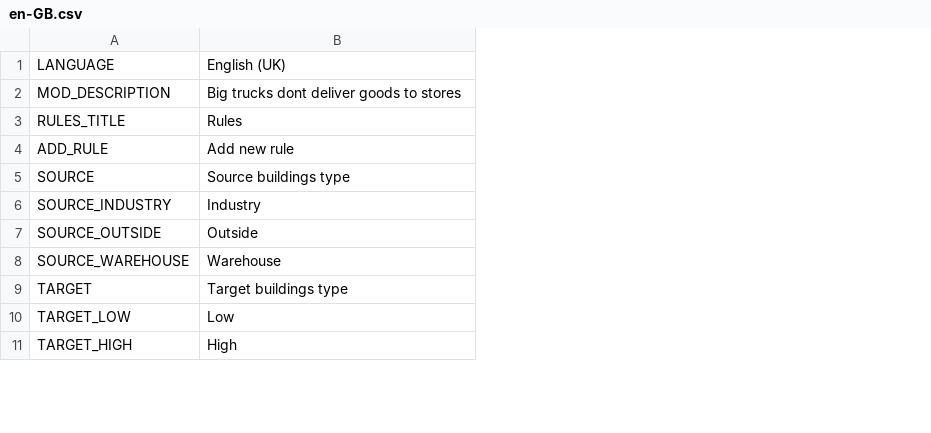
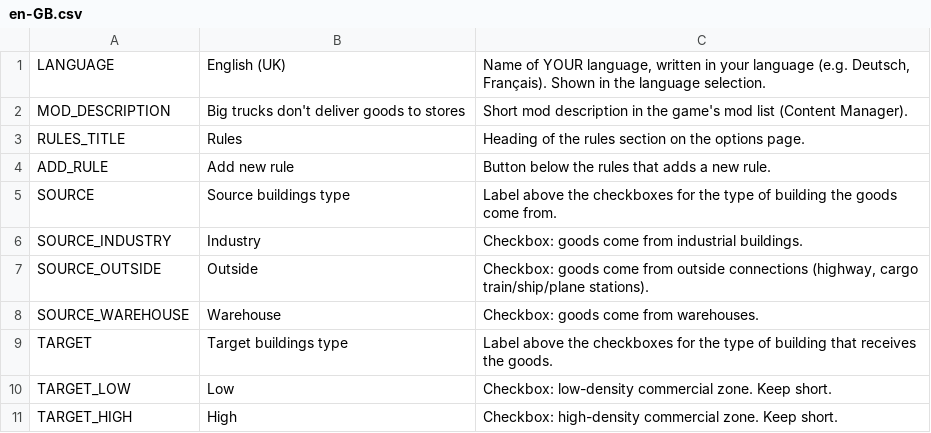
Before and after one commit to CityGecko/CS-NoBigTruckRevisited, a CSV file: NoBigTruck/Translations/en-GB.csv, drawn as a sheet; only a part is shown; the diff names each change by its address in the sheet, - before the commit and + after, or states it on an @@ line.

Commit message:
New translations en-en.csv (English, United Kingdom)
[ci skip]

```diff
--- a/NoBigTruck/Translations/en-GB.csv
+++ b/NoBigTruck/Translations/en-GB.csv
+column C, rows 1-11: Name of YOUR language, written in your language (e.g. Deutsch, Français). Shown in the language selection. | Short mod description in the game's mod list (Content Manager). | Heading of the rules section on the options page. | Button below the rules that adds a new rule. | Label above the checkboxes for the type of building the goods come from. | Checkbox: goods come from industrial buildings. | Checkbox: goods come from outside connections (highway, cargo train/ship/plane stations). | Checkbox: goods come from warehouses. | Label above the checkboxes for the type of building that receives the goods. | Checkbox: low-density commercial zone. Keep short. | Checkbox: high-density commercial zone. Keep short.
-B2: Big trucks dont deliver goods to stores
+B2: Big trucks don't deliver goods to stores
```
